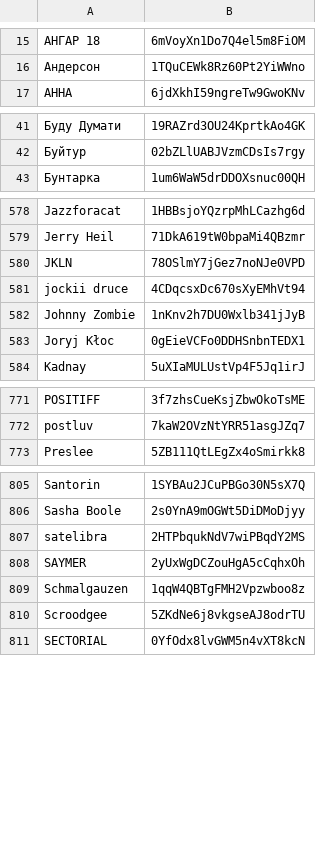
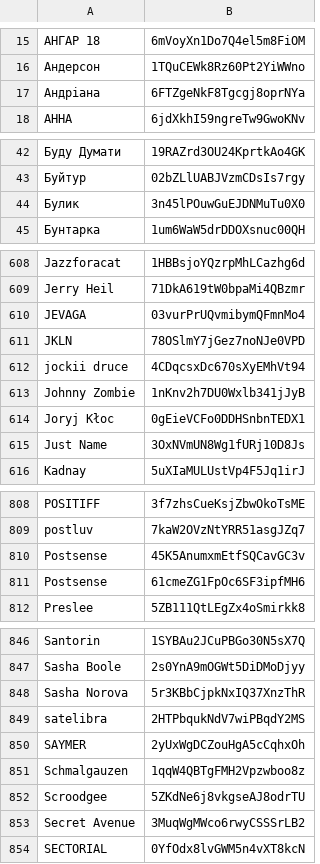
Before and after one commit to undead404/ukraiinska-nova, a CSV file: artist-ids.csv, drawn as a sheet; only a part is shown, gaps mark what is left out; the diff covers the shown part only; the diff names each change by its address in the sheet, - before the commit and + after, or states it on an @@ line.

```diff
--- a/artist-ids.csv
+++ b/artist-ids.csv
+row 17: Андріана | 6FTZgeNkF8Tgcgj8oprNYa
+row 44: Булик | 3n45lPOuwGuEJDNMuTu0X0
+row 610: JEVAGA | 03vurPrUQvmibymQFmnMo4
+row 615: Just Name | 3OxNVmUN8Wg1fURj10D8Js
+row 810: Postsense | 45K5AnumxmEtfSQCavGC3v
+row 811: Postsense | 61cmeZG1FpOc6SF3ipfMH6
+row 848: Sasha Norova | 5r3KBbCjpkNxIQ37XnzThR
+row 853: Secret Avenue | 3MuqWgMWco6rwyCSSSrLB2
```
Also changed, not shown: 43 added rows and 1 removed row elsewhere in this file, 2 other files.
